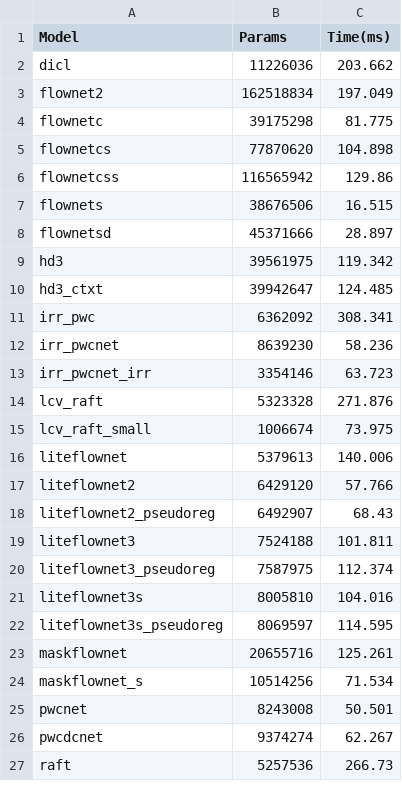
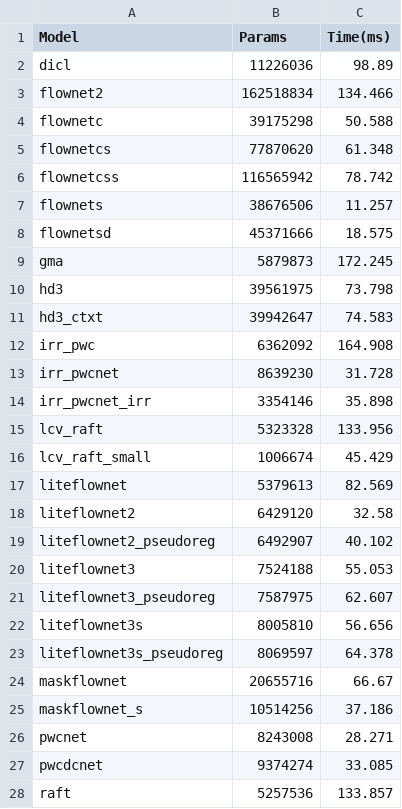
Before and after one commit to hmorimitsu/ptlflow, a CSV file: docs/source/results/speed_benchmark-all.csv, drawn as a sheet; only a part is shown; the diff covers the shown part only.

Commit message:
Update speed results

```diff
--- a/docs/source/results/speed_benchmark-all.csv
+++ b/docs/source/results/speed_benchmark-all.csv
@@ -1,27 +1,28 @@
 Model,Params,Time(ms)
-dicl,11226036,203.662
-flownet2,162518834,197.049
-flownetc,39175298,81.775
-flownetcs,77870620,104.898
-flownetcss,116565942,129.86
-flownets,38676506,16.515
-flownetsd,45371666,28.897
-hd3,39561975,119.342
-hd3_ctxt,39942647,124.485
-irr_pwc,6362092,308.341
-irr_pwcnet,8639230,58.236
-irr_pwcnet_irr,3354146,63.723
-lcv_raft,5323328,271.876
-lcv_raft_small,1006674,73.975
-liteflownet,5379613,140.006
-liteflownet2,6429120,57.766
-liteflownet2_pseudoreg,6492907,68.43
-liteflownet3,7524188,101.811
-liteflownet3_pseudoreg,7587975,112.374
-liteflownet3s,8005810,104.016
-liteflownet3s_pseudoreg,8069597,114.595
-maskflownet,20655716,125.261
-maskflownet_s,10514256,71.534
-pwcnet,8243008,50.501
-pwcdcnet,9374274,62.267
-raft,5257536,266.73
+dicl,11226036,98.89
+flownet2,162518834,134.466
+flownetc,39175298,50.588
+flownetcs,77870620,61.348
+flownetcss,116565942,78.742
+flownets,38676506,11.257
+flownetsd,45371666,18.575
+gma,5879873,172.245
+hd3,39561975,73.798
+hd3_ctxt,39942647,74.583
+irr_pwc,6362092,164.908
+irr_pwcnet,8639230,31.728
+irr_pwcnet_irr,3354146,35.898
+lcv_raft,5323328,133.956
+lcv_raft_small,1006674,45.429
+liteflownet,5379613,82.569
+liteflownet2,6429120,32.58
+liteflownet2_pseudoreg,6492907,40.102
+liteflownet3,7524188,55.053
+liteflownet3_pseudoreg,7587975,62.607
+liteflownet3s,8005810,56.656
+liteflownet3s_pseudoreg,8069597,64.378
+maskflownet,20655716,66.67
+maskflownet_s,10514256,37.186
+pwcnet,8243008,28.271
+pwcdcnet,9374274,33.085
+raft,5257536,133.857
```
Also changed, not shown: 2 added rows and 5 edited cells elsewhere in this file, 1 other file.
